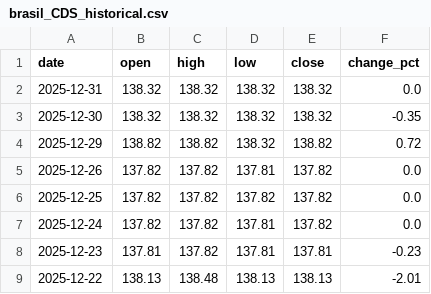
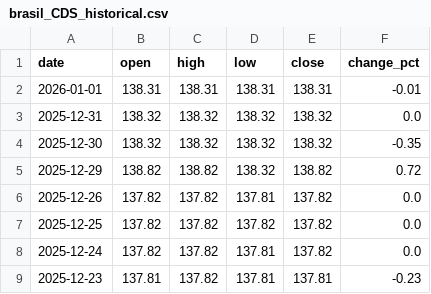
Before and after one commit to ideiasfactory/brazillian_cds_datafeeder_v2, a CSV file: data/brasil_CDS_historical.csv, drawn as a sheet; only a part is shown; the shorter side is filled out with more unchanged rows; the diff names each change by its address in the sheet, - before the commit and + after, or states it on an @@ line.

```diff
--- a/data/brasil_CDS_historical.csv
+++ b/data/brasil_CDS_historical.csv
+row 2: 2026-01-01 | 138.31 | 138.31 | 138.31 | 138.31 | -0.01
```
